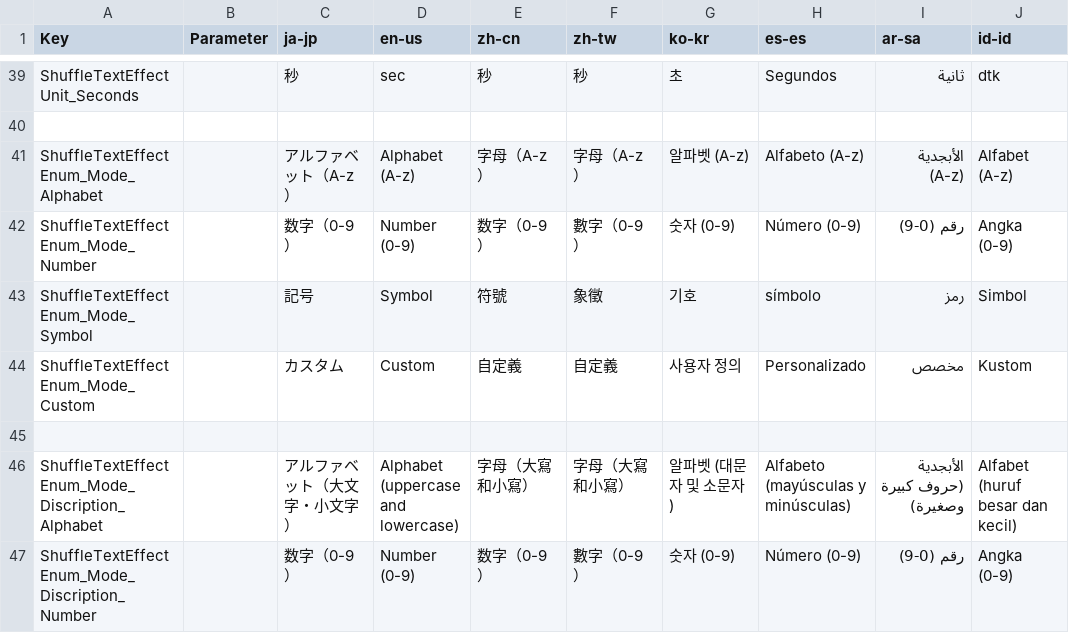
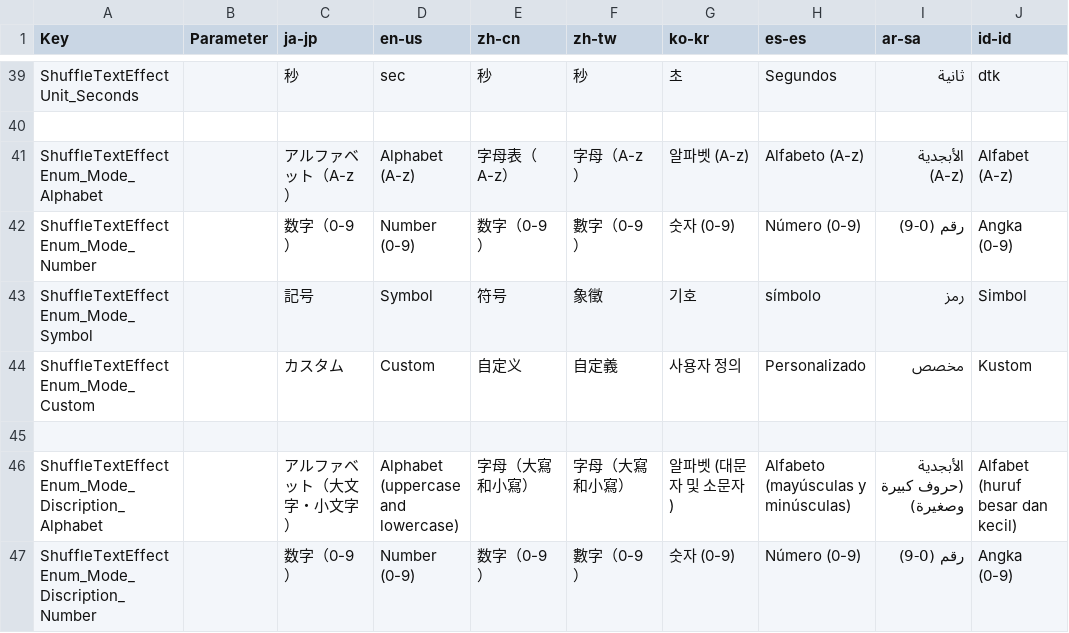
Before and after one commit to manju-summoner/YukkuriMovieMaker.Plugin.Community, a CSV file: YukkuriMovieMaker.Plugin.Community/Effect/Video/ShuffleText/Texts.csv, drawn as a sheet; only a part is shown, gaps mark what is left out; the diff covers the shown part only.

```diff
--- a/YukkuriMovieMaker.Plugin.Community/Effect/Video/ShuffleText/Texts.csv
+++ b/YukkuriMovieMaker.Plugin.Community/Effect/Video/ShuffleText/Texts.csv
@@ -40,6 +40,6 @@ ShuffleTextEffectUnit_Seconds,,秒,sec,秒,秒,초,Segundos,ثانية,dtk,
 
-ShuffleTextEffectEnum_Mode_Alphabet,,アルファベット（A-z）, Alphabet (A-z),字母（A-z）,字母（A-z）,알파벳 (A-z),Alfabeto (A-z),الأبجدية (A-z),Alfabet (A-z),
+ShuffleTextEffectEnum_Mode_Alphabet,,アルファベット（A-z）, Alphabet (A-z),字母表（A-z）,字母（A-z）,알파벳 (A-z),Alfabeto (A-z),الأبجدية (A-z),Alfabet (A-z),
 ShuffleTextEffectEnum_Mode_Number,,数字（0-9）, Number (0-9),数字（0-9）,數字（0-9）,숫자 (0-9),Número (0-9),رقم (0-9),Angka (0-9),
-ShuffleTextEffectEnum_Mode_Symbol,,記号, Symbol,符號,象徵,기호, símbolo,رمز,Simbol,
-ShuffleTextEffectEnum_Mode_Custom,,カスタム, Custom,自定義,自定義,사용자 정의,Personalizado,مخصص,Kustom,
+ShuffleTextEffectEnum_Mode_Symbol,,記号, Symbol,符号,象徵,기호, símbolo,رمز,Simbol,
+ShuffleTextEffectEnum_Mode_Custom,,カスタム, Custom,自定义,自定義,사용자 정의,Personalizado,مخصص,Kustom,
 
```
Also changed, not shown: 14 edited cells elsewhere in this file.
